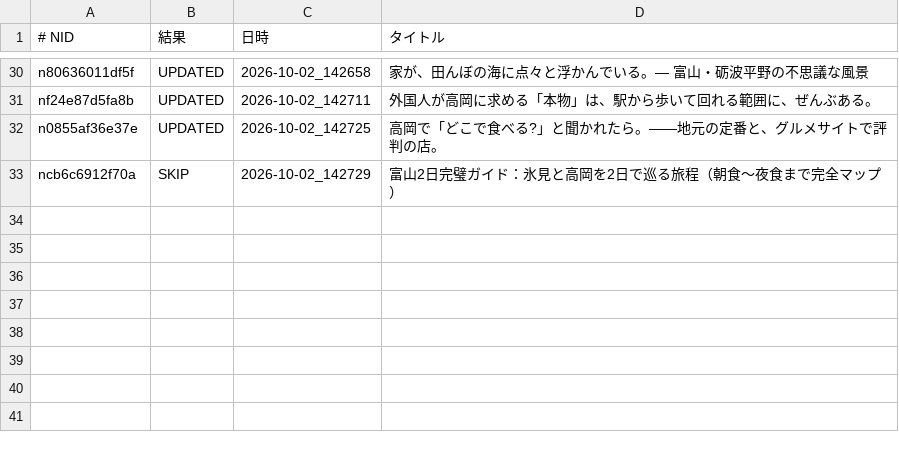
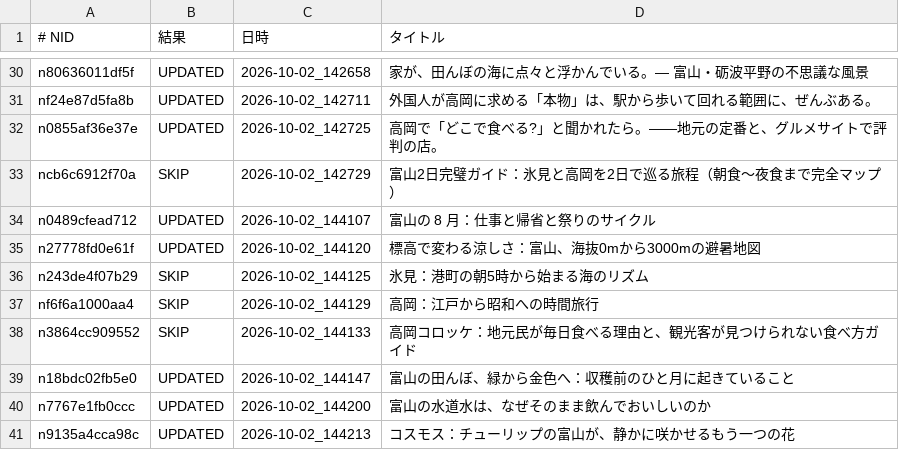
Before and after one commit to tyutyutakokaina81-netizen/agent-team, a TSV file: ops/english_backfill_done.tsv, drawn as a sheet; only a part is shown, gaps mark what is left out.

```diff
--- a/ops/english_backfill_done.tsv
+++ b/ops/english_backfill_done.tsv
@@ -33 +33,9 @@ n0855af36e37e	UPDATED	2026-10-02_142725	高岡で「どこで食べる?」と聞
 ncb6c6912f70a	SKIP	2026-10-02_142729	富山2日完璧ガイド：氷見と高岡を2日で巡る旅程（朝食～夜食まで完全マップ）
+n0489cfead712	UPDATED	2026-10-02_144107	富山の 8 月：仕事と帰省と祭りのサイクル
+n27778fd0e61f	UPDATED	2026-10-02_144120	標高で変わる涼しさ：富山、海抜0mから3000mの避暑地図
+n243de4f07b29	SKIP	2026-10-02_144125	氷見：港町の朝5時から始まる海のリズム
+nf6f6a1000aa4	SKIP	2026-10-02_144129	高岡：江戸から昭和への時間旅行
+n3864cc909552	SKIP	2026-10-02_144133	高岡コロッケ：地元民が毎日食べる理由と、観光客が見つけられない食べ方ガイド
+n18bdc02fb5e0	UPDATED	2026-10-02_144147	富山の田んぼ、緑から金色へ：収穫前のひと月に起きていること
+n7767e1fb0ccc	UPDATED	2026-10-02_144200	富山の水道水は、なぜそのまま飲んでおいしいのか
+n9135a4cca98c	UPDATED	2026-10-02_144213	コスモス：チューリップの富山が、静かに咲かせるもう一つの花
```
Also changed, not shown: ops/english_backfill_todo.tsv, 7 other files.
